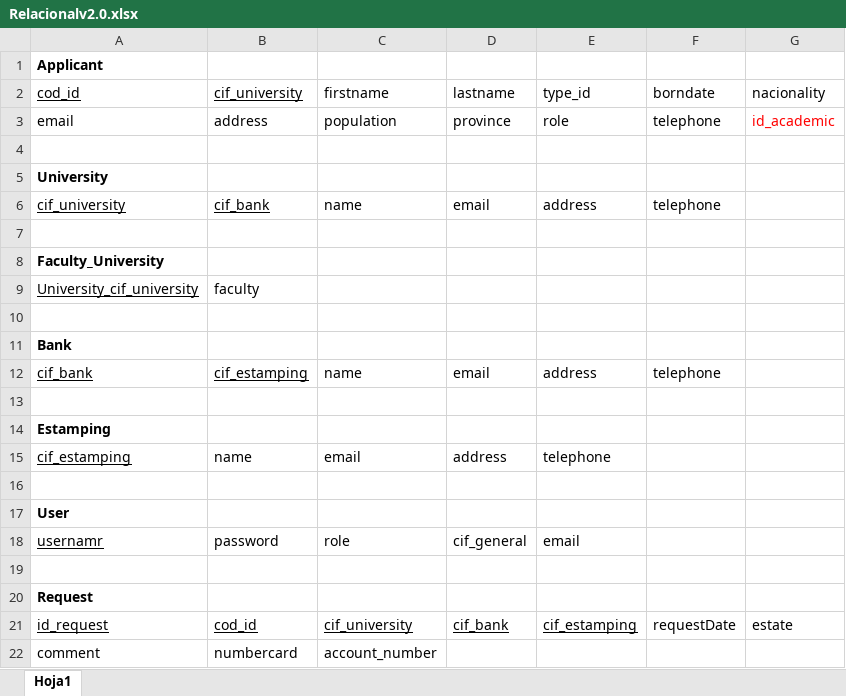
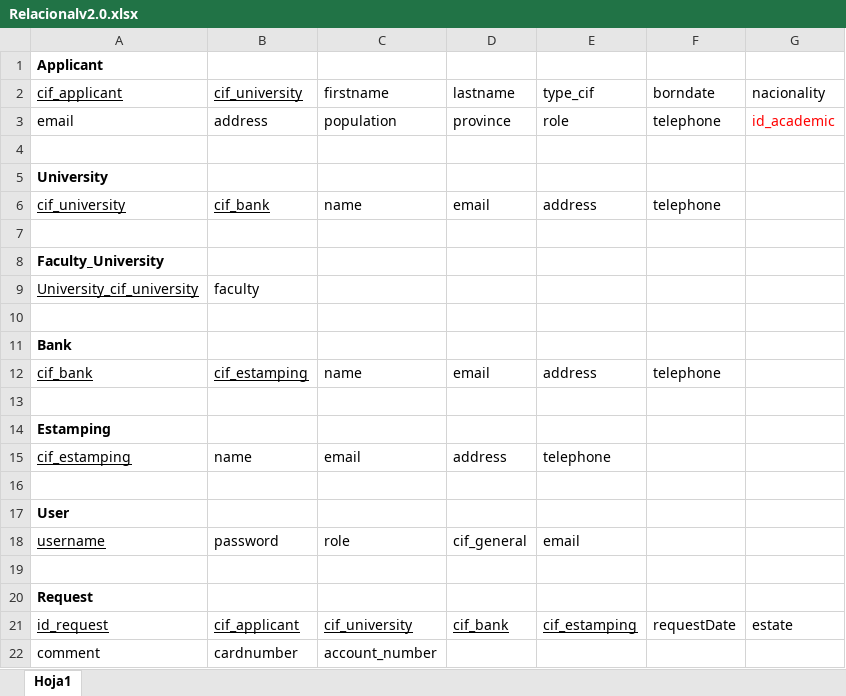
Before and after one commit to eruizgar91/GTU14, an Excel workbook: docs/BD/Relacionalv2.0.xlsx, sheet Hoja1, drawn as a sheet; values as stored, in another font and other column widths than the file's, no borders; charts and pictures not drawn; the diff names each change by its address in the sheet, - before the commit and + after, or states it on an @@ line.

Commit message:
tablas

```diff
--- a/docs/BD/Relacionalv2.0.xlsx (sheet Hoja1)
+++ b/docs/BD/Relacionalv2.0.xlsx (sheet Hoja1)
-A2: cod_id
+A2: cif_applicant
-E2: type_id
+E2: type_cif
-A18 (cif_applicant): usernamr
+A18 (cif_applicant): username
-B21 (cif_university): cod_id
+B21 (cif_university): cif_applicant
-B22 (cif_university): numbercard
+B22 (cif_university): cardnumber
```
Also changed, not shown: charts or pictures.
